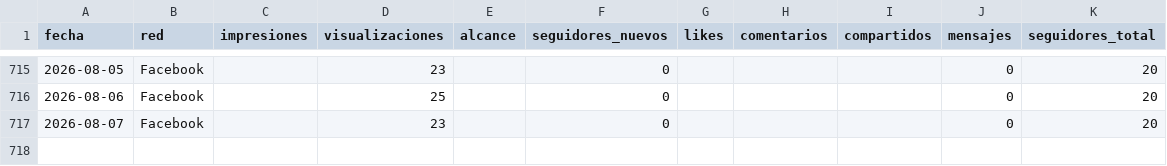
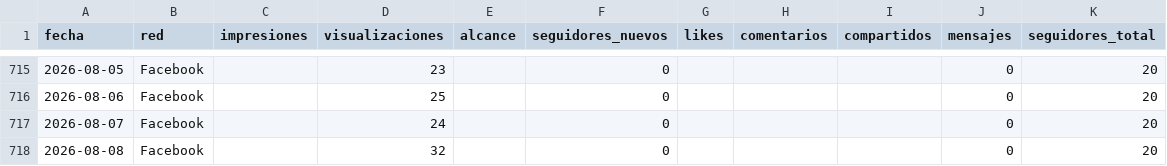
Before and after one commit to WeRise-ESP/dashboard-reversal, a CSV file: data/historico_social/social_facebook_diario.csv, drawn as a sheet; only a part is shown, gaps mark what is left out.

```diff
--- a/data/historico_social/social_facebook_diario.csv
+++ b/data/historico_social/social_facebook_diario.csv
@@ -716,2 +716,3 @@ fecha,red,impresiones,visualizaciones,alcance,seguidores_nuevos,likes,comentario
 2026-08-06,Facebook,,25,,0,,,,0,20
-2026-08-07,Facebook,,23,,0,,,,0,20
+2026-08-07,Facebook,,24,,0,,,,0,20
+2026-08-08,Facebook,,32,,0,,,,0,20
```
Also changed, not shown: data/historico_social/social_instagram_demografia.csv, data/historico_social/social_instagram_diario.csv, 3 other files.
